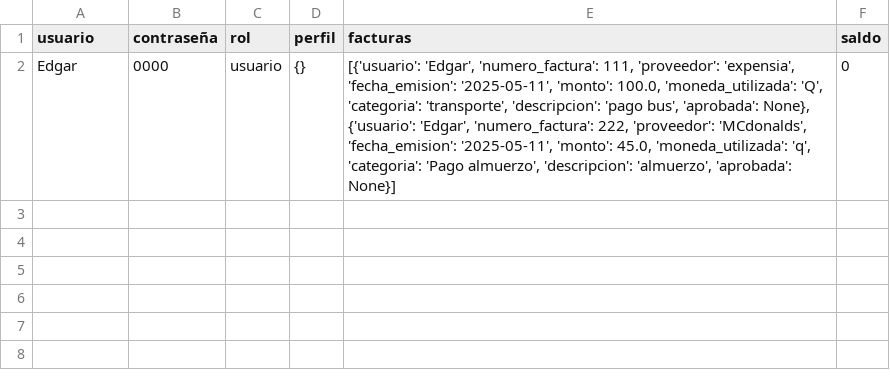
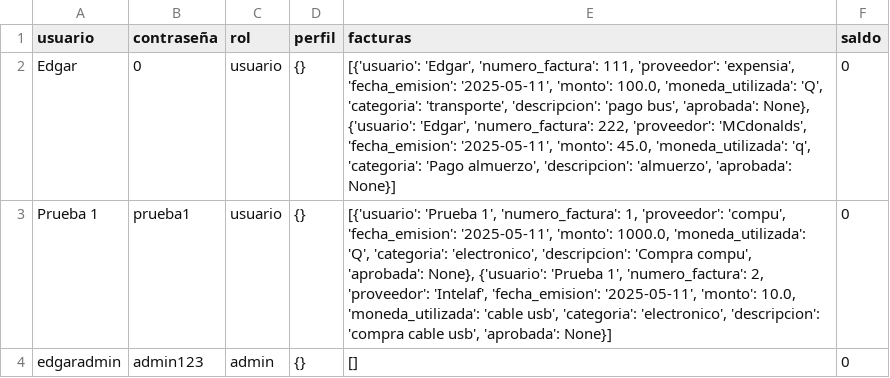
Before and after one commit to fpaiz-2022134/ExpensiaApp, a CSV file: users.csv, drawn as a sheet.

Commit message:
Mejoras en búsqueda de facturas para usuario y admin con menú numerado

```diff
--- a/users.csv
+++ b/users.csv
@@ -1,2 +1,4 @@
 usuario,contraseña,rol,perfil,facturas,saldo
-Edgar,0000,usuario,{},"[{'usuario': 'Edgar', 'numero_factura': 111, 'proveedor': 'expensia', 'fecha_emision': '2025-05-11', 'monto': 100.0, 'moneda_utilizada': 'Q', 'categoria': 'transporte', 'descripcion': 'pago bus', 'aprobada': None}, {'usuario': 'Edgar', 'numero_factura': 222, 'proveedor': 'MCdonalds', 'fecha_emision': '2025-05-11', 'monto': 45.0, 'moneda_utilizada': 'q', 'categoria': 'Pago almuerzo', 'descripcion': 'almuerzo', 'aprobada': None}]",0
+Edgar,0,usuario,{},"[{'usuario': 'Edgar', 'numero_factura': 111, 'proveedor': 'expensia', 'fecha_emision': '2025-05-11', 'monto': 100.0, 'moneda_utilizada': 'Q', 'categoria': 'transporte', 'descripcion': 'pago bus', 'aprobada': None}, {'usuario': 'Edgar', 'numero_factura': 222, 'proveedor': 'MCdonalds', 'fecha_emision': '2025-05-11', 'monto': 45.0, 'moneda_utilizada': 'q', 'categoria': 'Pago almuerzo', 'descripcion': 'almuerzo', 'aprobada': None}]",0
+Prueba 1,prueba1,usuario,{},"[{'usuario': 'Prueba 1', 'numero_factura': 1, 'proveedor': 'compu', 'fecha_emision': '2025-05-11', 'monto': 1000.0, 'moneda_utilizada': 'Q', 'categoria': 'electronico', 'descripcion': 'Compra compu', 'aprobada': None}, {'usuario': 'Prueba 1', 'numero_factura': 2, 'proveedor': 'Intelaf', 'fecha_emision': '2025-05-11', 'monto': 10.0, 'moneda_utilizada': 'cable usb', 'categoria': 'electronico', 'descripcion': 'compra cable usb', 'aprobada': None}]",0
+edgaradmin,admin123,admin,{},[],0
```
Also changed, not shown: bills.csv, 3 other files.
